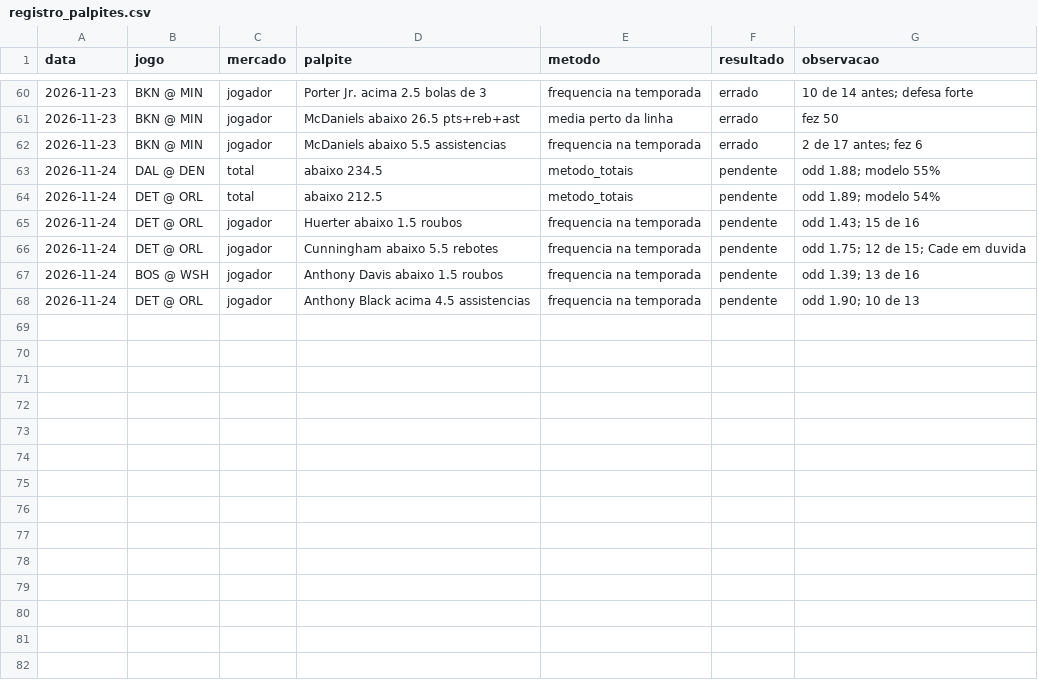
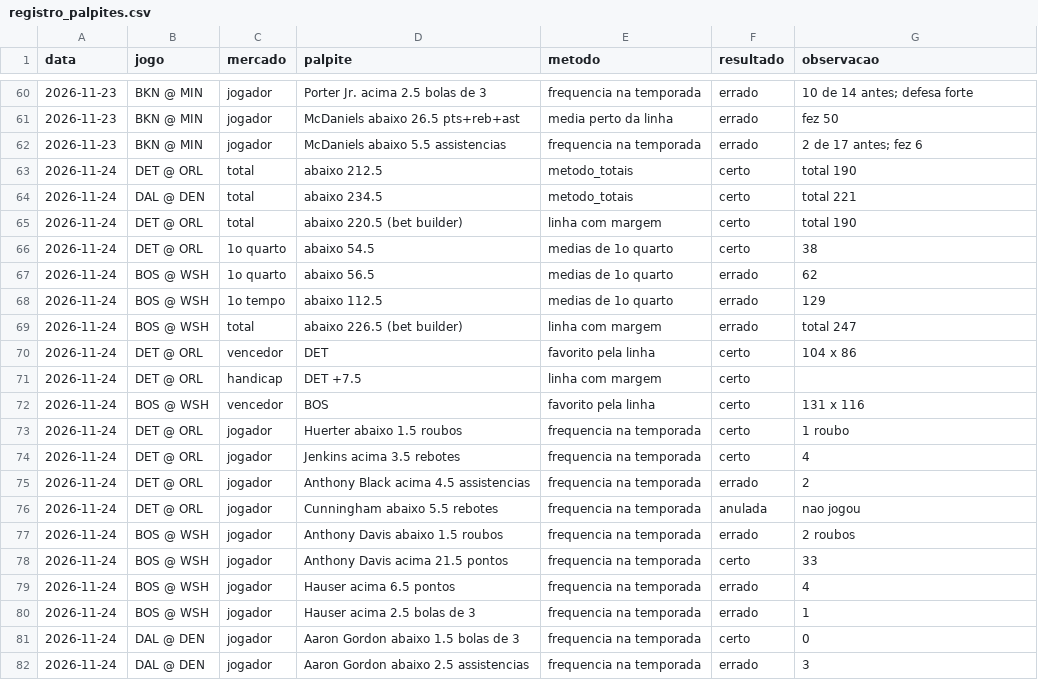
Before and after one commit to lucasc03000-a11/Agent-Reach, a CSV file: nba_painel/registro_palpites.csv, drawn as a sheet; only a part is shown, gaps mark what is left out.

```diff
--- a/nba_painel/registro_palpites.csv
+++ b/nba_painel/registro_palpites.csv
@@ -62,7 +62,21 @@ data,jogo,mercado,palpite,metodo,resultado,observacao
 2026-11-23,BKN @ MIN,jogador,McDaniels abaixo 5.5 assistencias,frequencia na temporada,errado,2 de 17 antes; fez 6
-2026-11-24,DAL @ DEN,total,abaixo 234.5,metodo_totais,pendente,odd 1.88; modelo 55%
-2026-11-24,DET @ ORL,total,abaixo 212.5,metodo_totais,pendente,odd 1.89; modelo 54%
-2026-11-24,DET @ ORL,jogador,Huerter abaixo 1.5 roubos,frequencia na temporada,pendente,odd 1.43; 15 de 16
-2026-11-24,DET @ ORL,jogador,Cunningham abaixo 5.5 rebotes,frequencia na temporada,pendente,odd 1.75; 12 de 15; Cade em duvida
-2026-11-24,BOS @ WSH,jogador,Anthony Davis abaixo 1.5 roubos,frequencia na temporada,pendente,odd 1.39; 13 de 16
-2026-11-24,DET @ ORL,jogador,Anthony Black acima 4.5 assistencias,frequencia na temporada,pendente,odd 1.90; 10 de 13
+2026-11-24,DET @ ORL,total,abaixo 212.5,metodo_totais,certo,total 190
+2026-11-24,DAL @ DEN,total,abaixo 234.5,metodo_totais,certo,total 221
+2026-11-24,DET @ ORL,total,abaixo 220.5 (bet builder),linha com margem,certo,total 190
+2026-11-24,DET @ ORL,1o quarto,abaixo 54.5,medias de 1o quarto,certo,38
+2026-11-24,BOS @ WSH,1o quarto,abaixo 56.5,medias de 1o quarto,errado,62
+2026-11-24,BOS @ WSH,1o tempo,abaixo 112.5,medias de 1o quarto,errado,129
+2026-11-24,BOS @ WSH,total,abaixo 226.5 (bet builder),linha com margem,errado,total 247
+2026-11-24,DET @ ORL,vencedor,DET,favorito pela linha,certo,104 x 86
+2026-11-24,DET @ ORL,handicap,DET +7.5,linha com margem,certo,
+2026-11-24,BOS @ WSH,vencedor,BOS,favorito pela linha,certo,131 x 116
+2026-11-24,DET @ ORL,jogador,Huerter abaixo 1.5 roubos,frequencia na temporada,certo,1 roubo
+2026-11-24,DET @ ORL,jogador,Jenkins acima 3.5 rebotes,frequencia na temporada,certo,4
+2026-11-24,DET @ ORL,jogador,Anthony Black acima 4.5 assistencias,frequencia na temporada,errado,2
+2026-11-24,DET @ ORL,jogador,Cunningham abaixo 5.5 rebotes,frequencia na temporada,anulada,nao jogou
+2026-11-24,BOS @ WSH,jogador,Anthony Davis abaixo 1.5 roubos,frequencia na temporada,errado,2 roubos
+2026-11-24,BOS @ WSH,jogador,Anthony Davis acima 21.5 pontos,frequencia na temporada,certo,33
+2026-11-24,BOS @ WSH,jogador,Hauser acima 6.5 pontos,frequencia na temporada,errado,4
+2026-11-24,BOS @ WSH,jogador,Hauser acima 2.5 bolas de 3,frequencia na temporada,errado,1
+2026-11-24,DAL @ DEN,jogador,Aaron Gordon abaixo 1.5 bolas de 3,frequencia na temporada,certo,0
+2026-11-24,DAL @ DEN,jogador,Aaron Gordon abaixo 2.5 assistencias,frequencia na temporada,errado,3
```
Also changed, not shown: nba_painel/historico/jogos.csv.
